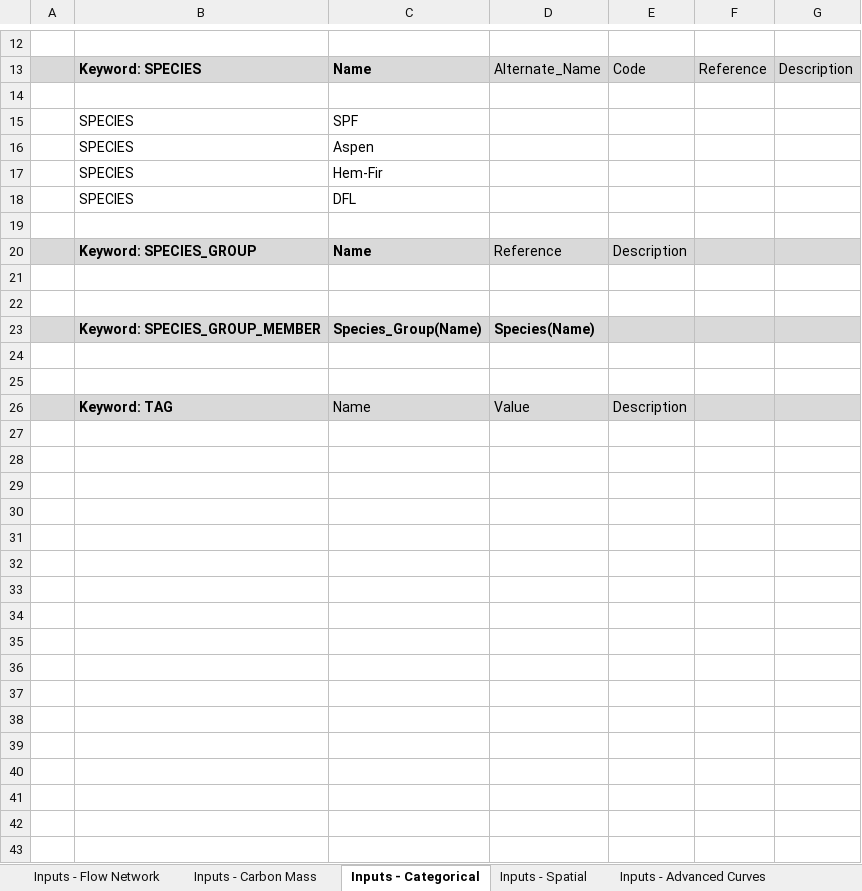
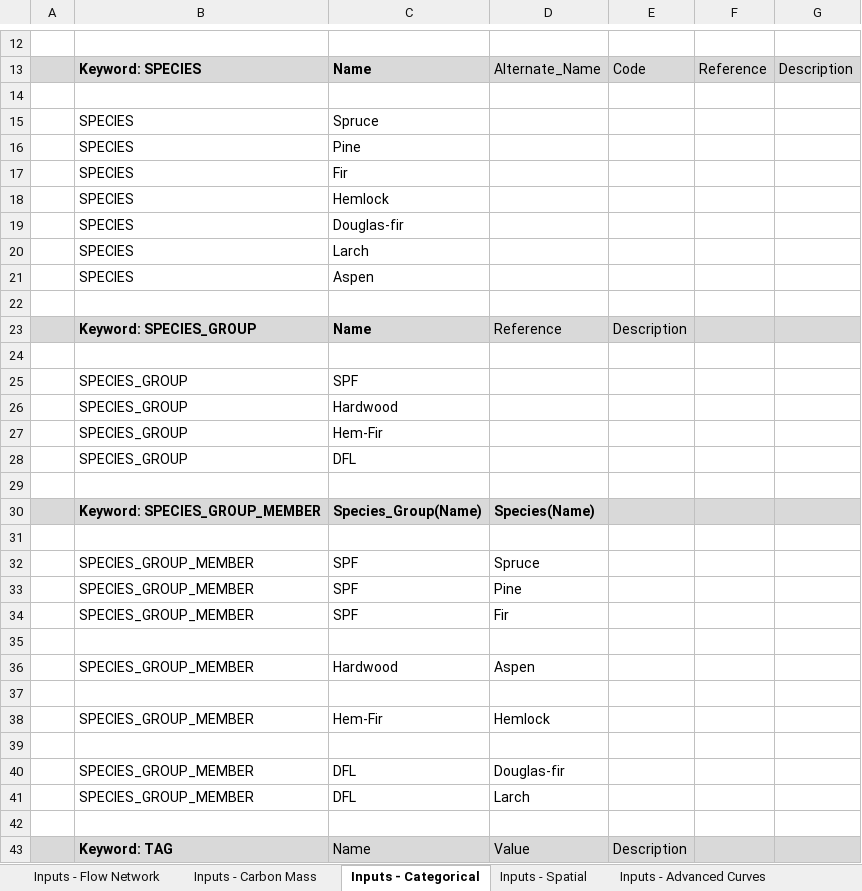
Before and after one commit to becalab/anse-public-releases, an Excel workbook: models/demo-species/demo-species.xlsx, sheet Inputs - Categorical, drawn as a sheet; only a part is shown, gaps mark what is left out; values as stored, in another font and other column widths than the file's, no borders; removed rows and columns are numbered as before the commit, all else as after; the diff covers the shown part only; the diff names each change by its address in the sheet, - before the commit and + after, or states it on an @@ line.

```diff
--- a/models/demo-species/demo-species.xlsx (sheet Inputs - Categorical)
+++ b/models/demo-species/demo-species.xlsx (sheet Inputs - Categorical)
+row 15:  | SPECIES | Spruce
+row 16:  | SPECIES | Pine
-C17: SPF
+C17: Fir
+row 18:  | SPECIES | Hemlock
+row 19:  | SPECIES | Douglas-fir
+row 20:  | SPECIES | Larch
-row 17:  | SPECIES | Hem-Fir
-row 18:  | SPECIES | DFL
+row 25:  | SPECIES_GROUP | SPF
+row 26:  | SPECIES_GROUP | Hardwood
+row 27:  | SPECIES_GROUP | Hem-Fir
+row 28:  | SPECIES_GROUP | DFL
+row 32:  | SPECIES_GROUP_MEMBER | SPF | Spruce
+row 33:  | SPECIES_GROUP_MEMBER | SPF | Pine
+row 34:  | SPECIES_GROUP_MEMBER | SPF | Fir
+row 35: (empty)
+row 36:  | SPECIES_GROUP_MEMBER | Hardwood | Aspen
+row 37: (empty)
+row 38:  | SPECIES_GROUP_MEMBER | Hem-Fir | Hemlock
+row 39: (empty)
+row 40:  | SPECIES_GROUP_MEMBER | DFL | Douglas-fir
+row 41:  | SPECIES_GROUP_MEMBER | DFL | Larch
```
Also changed, not shown: 1 added row, 1 removed row and 3 edited cells elsewhere in this sheet, sheet Inputs - Carbon Mass, sheet Inputs - Flow Network, formulas that keep their value, models/demo-hello-world/hello-world.xlsx, models/demo-target/demo-target.xlsx, 4 other files.
